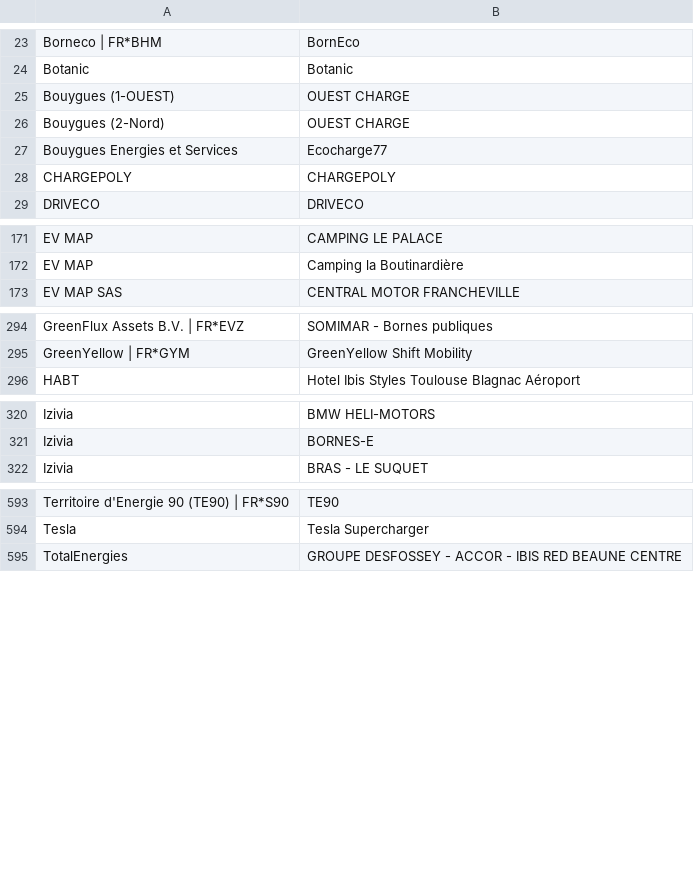
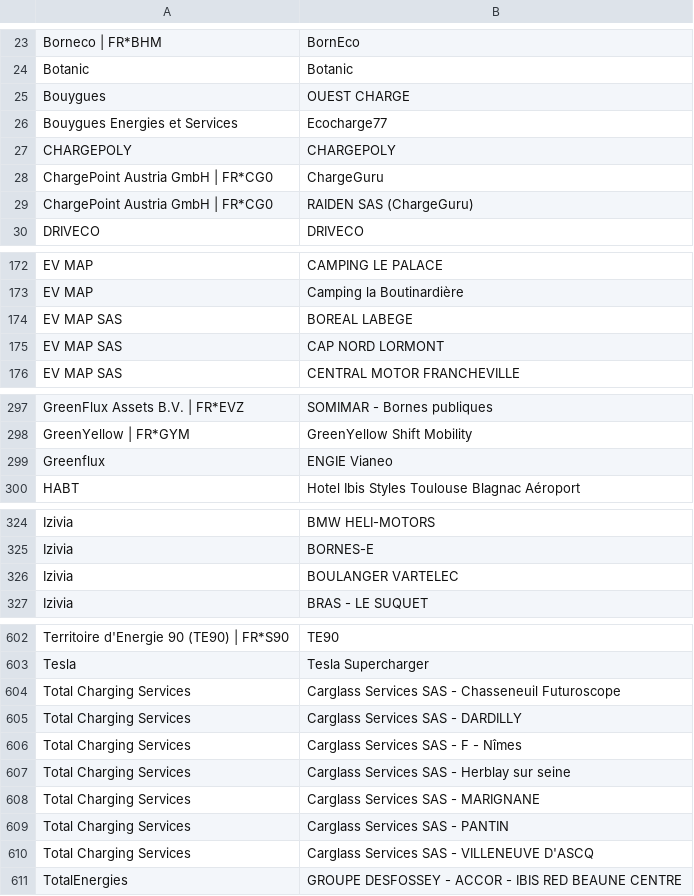
Before and after one commit to Jungle-Bus/ref-EU-EVSE, a CSV file: opendata_networks.csv, drawn as a sheet; only a part is shown, gaps mark what is left out; the diff covers the shown part only.

```diff
--- a/opendata_networks.csv
+++ b/opendata_networks.csv
@@ -24,6 +24,7 @@ Borneco | FR*BHM,BornEco
 Botanic,Botanic
-Bouygues (1-OUEST),OUEST CHARGE
-Bouygues (2-Nord),OUEST CHARGE
+Bouygues,OUEST CHARGE
 Bouygues Energies et Services,Ecocharge77
 CHARGEPOLY,CHARGEPOLY
+ChargePoint Austria GmbH | FR*CG0,ChargeGuru
+ChargePoint Austria GmbH | FR*CG0,RAIDEN SAS (ChargeGuru)
 DRIVECO,DRIVECO
@@ -172,2 +173,4 @@ EV MAP,CAMPING LE PALACE
 EV MAP,Camping la Boutinardière
+EV MAP SAS,BOREAL LABEGE
+EV MAP SAS,CAP NORD LORMONT
 EV MAP SAS,CENTRAL MOTOR FRANCHEVILLE
@@ -295,2 +298,3 @@ GreenFlux Assets B.V. | FR*EVZ,SOMIMAR - Bornes publiques
 GreenYellow | FR*GYM,GreenYellow Shift Mobility
+Greenflux,ENGIE Vianeo
 HABT,Hotel Ibis Styles Toulouse Blagnac Aéroport
@@ -321,2 +325,3 @@ Izivia,BMW HELI-MOTORS
 Izivia,BORNES-E
+Izivia,BOULANGER VARTELEC
 Izivia,BRAS - LE SUQUET
@@ -594,2 +603,9 @@ Territoire d'Energie 90 (TE90) | FR*S90,TE90
 Tesla,Tesla Supercharger
+Total Charging Services, Carglass Services SAS - Chasseneuil Futuroscope
+Total Charging Services,Carglass Services SAS - DARDILLY
+Total Charging Services,Carglass Services SAS - F - Nîmes
+Total Charging Services,Carglass Services SAS - Herblay sur seine
+Total Charging Services,Carglass Services SAS - MARIGNANE
+Total Charging Services,Carglass Services SAS - PANTIN
+Total Charging Services,Carglass Services SAS - VILLENEUVE D'ASCQ
 TotalEnergies, GROUPE DESFOSSEY - ACCOR - IBIS RED BEAUNE CENTRE
```
Also changed, not shown: 5 added rows and 2 edited cells elsewhere in this file.
